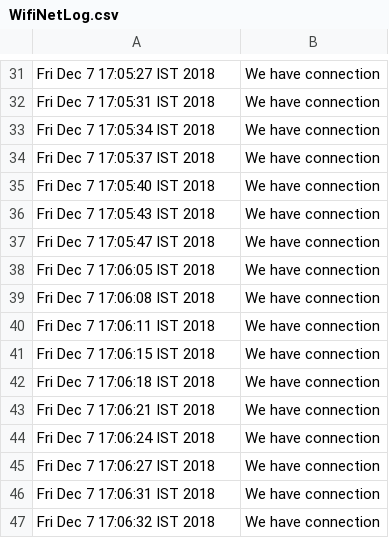
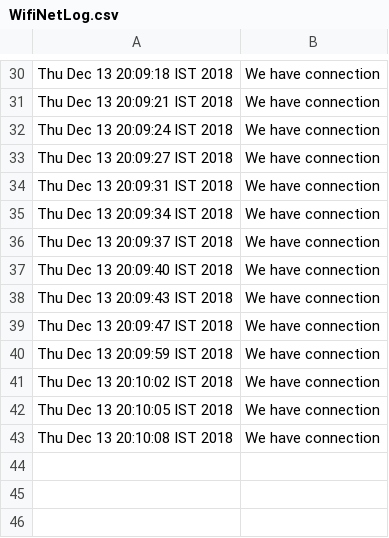
Before and after one commit to pratikprydotinfotech/CameraAttendanceSystem, a CSV file: Test_work/Thread/Test_Log/WifiNetLog.csv, drawn as a sheet; only a part is shown, gaps mark what is left out; removed rows and columns are numbered as before the commit, all else as after; the diff covers the shown part only; the diff names each change by its address in the sheet, - before the commit and + after, or states it on an @@ line.

```diff
--- a/Test_work/Thread/Test_Log/WifiNetLog.csv
+++ b/Test_work/Thread/Test_Log/WifiNetLog.csv
-A30: Fri Dec 7 17:05:27 IST 2018
+A30: Thu Dec 13 20:09:18 IST 2018
-A31: Fri Dec 7 17:05:31 IST 2018
+A31: Thu Dec 13 20:09:21 IST 2018
-A32: Fri Dec 7 17:05:34 IST 2018
+A32: Thu Dec 13 20:09:24 IST 2018
-A33: Fri Dec 7 17:05:37 IST 2018
+A33: Thu Dec 13 20:09:27 IST 2018
-A34: Fri Dec 7 17:05:40 IST 2018
+A34: Thu Dec 13 20:09:31 IST 2018
-A35: Fri Dec 7 17:05:43 IST 2018
+A35: Thu Dec 13 20:09:34 IST 2018
-row 37: Fri Dec 7 17:05:47 IST 2018 | We have connection
-A36: Fri Dec 7 17:06:05 IST 2018
+A36: Thu Dec 13 20:09:37 IST 2018
-A37: Fri Dec 7 17:06:08 IST 2018
+A37: Thu Dec 13 20:09:40 IST 2018
-A38: Fri Dec 7 17:06:11 IST 2018
+A38: Thu Dec 13 20:09:43 IST 2018
-row 41: Fri Dec 7 17:06:15 IST 2018 | We have connection
-row 42: Fri Dec 7 17:06:18 IST 2018 | We have connection
-A39: Fri Dec 7 17:06:21 IST 2018
+A39: Thu Dec 13 20:09:47 IST 2018
-A40: Fri Dec 7 17:06:24 IST 2018
+A40: Thu Dec 13 20:09:59 IST 2018
-A41: Fri Dec 7 17:06:27 IST 2018
+A41: Thu Dec 13 20:10:02 IST 2018
-A42: Fri Dec 7 17:06:31 IST 2018
+A42: Thu Dec 13 20:10:05 IST 2018
-A43: Fri Dec 7 17:06:32 IST 2018
+A43: Thu Dec 13 20:10:08 IST 2018
```
Also changed, not shown: 1 removed row and 27 edited cells elsewhere in this file, 20 other files.
